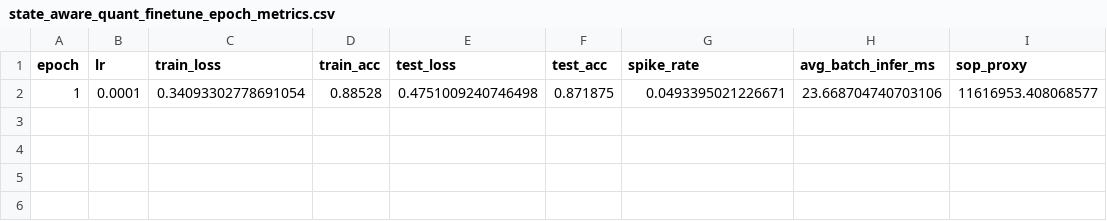
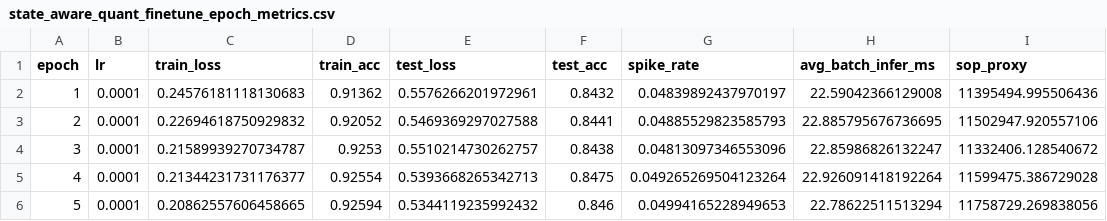
Before and after one commit to dingj3Jiangding/Mixed-Precision-Quantization-for-SNN-Inference, a CSV file: outputs/baseline_vgg16_state_aware_hessian/state_aware_quant_finetune_epoch_metrics.csv, drawn as a sheet; removed rows and columns are numbered as before the commit, all else as after; the diff names each change by its address in the sheet, - before the commit and + after, or states it on an @@ line.

```diff
--- a/outputs/baseline_vgg16_state_aware_hessian/state_aware_quant_finetune_epoch_metrics.csv
+++ b/outputs/baseline_vgg16_state_aware_hessian/state_aware_quant_finetune_epoch_metrics.csv
-row 2: 1 | 0.0001 | 0.34093302778691054 | 0.88528 | 0.4751009240746498 | 0.871875 | 0.0493395021226671 | 23.668704740703106 | 11616953.408068577
+row 2: 1 | 0.0001 | 0.24576181118130683 | 0.91362 | 0.5576266201972961 | 0.8432 | 0.04839892437970197 | 22.59042366129008 | 11395494.995506436
+row 3: 2 | 0.0001 | 0.22694618750929832 | 0.92052 | 0.5469369297027588 | 0.8441 | 0.04885529823585793 | 22.885795676736695 | 11502947.920557106
+row 4: 3 | 0.0001 | 0.21589939270734787 | 0.9253 | 0.5510214730262757 | 0.8438 | 0.04813097346553096 | 22.85986826132247 | 11332406.128540672
+row 5: 4 | 0.0001 | 0.21344231731176377 | 0.92554 | 0.5393668265342713 | 0.8475 | 0.049265269504123264 | 22.926091418192264 | 11599475.386729028
+row 6: 5 | 0.0001 | 0.20862557606458665 | 0.92594 | 0.5344119235992432 | 0.846 | 0.04994165228949653 | 22.78622511513294 | 11758729.269838056
```
Also changed, not shown: outputs/baseline_nmnist/epoch_metrics.csv, outputs/baseline_nmnist_distill_quant/distill_quant_epoch_metrics.csv, 39 other files.
